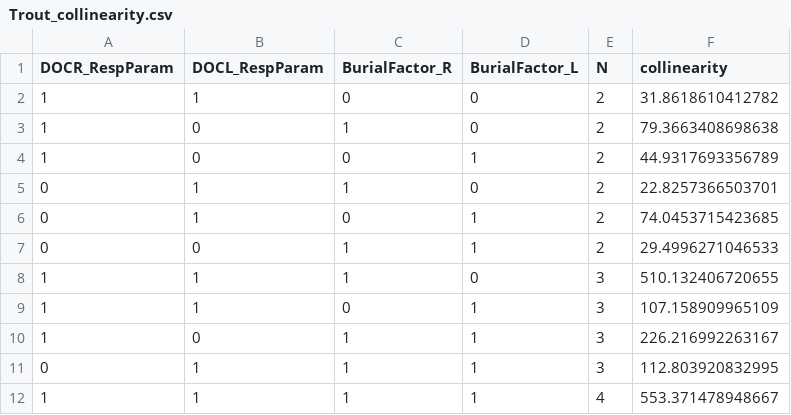
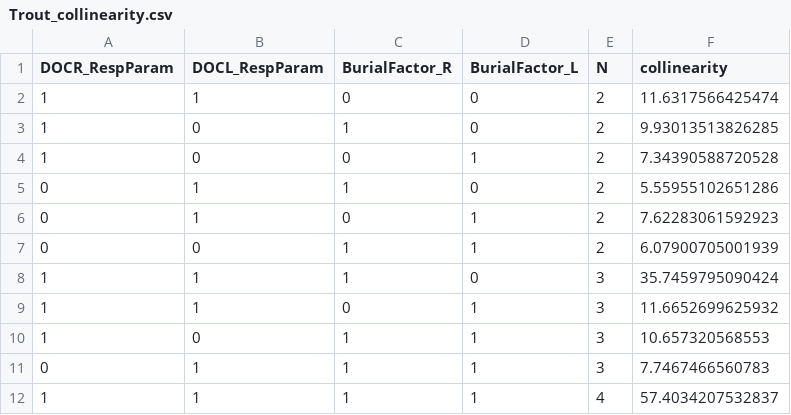
Before and after one commit to GLEON/SOS, a CSV file: R/FMEresults/Trout_collinearity.csv, drawn as a sheet.

Commit message:
new FME fit results for Toolik, Monona, and Trout

```diff
--- a/R/FMEresults/Trout_collinearity.csv
+++ b/R/FMEresults/Trout_collinearity.csv
@@ -1,12 +1,12 @@
 "DOCR_RespParam","DOCL_RespParam","BurialFactor_R","BurialFactor_L","N","collinearity"
-1,1,0,0,2,31.8618610412782
-1,0,1,0,2,79.3663408698638
-1,0,0,1,2,44.9317693356789
-0,1,1,0,2,22.8257366503701
-0,1,0,1,2,74.0453715423685
-0,0,1,1,2,29.4996271046533
-1,1,1,0,3,510.132406720655
-1,1,0,1,3,107.158909965109
-1,0,1,1,3,226.216992263167
-0,1,1,1,3,112.803920832995
-1,1,1,1,4,553.371478948667
+1,1,0,0,2,11.6317566425474
+1,0,1,0,2,9.93013513826285
+1,0,0,1,2,7.34390588720528
+0,1,1,0,2,5.55955102651286
+0,1,0,1,2,7.62283061592923
+0,0,1,1,2,6.07900705001939
+1,1,1,0,3,35.7459795090424
+1,1,0,1,3,11.6652699625932
+1,0,1,1,3,10.657320568553
+0,1,1,1,3,7.7467466560783
+1,1,1,1,4,57.4034207532837
```
Also changed, not shown: R/FMEresults/Monona_collinearity.csv, R/FMEresults/Toolik_collinearity.csv, 15 other files.
